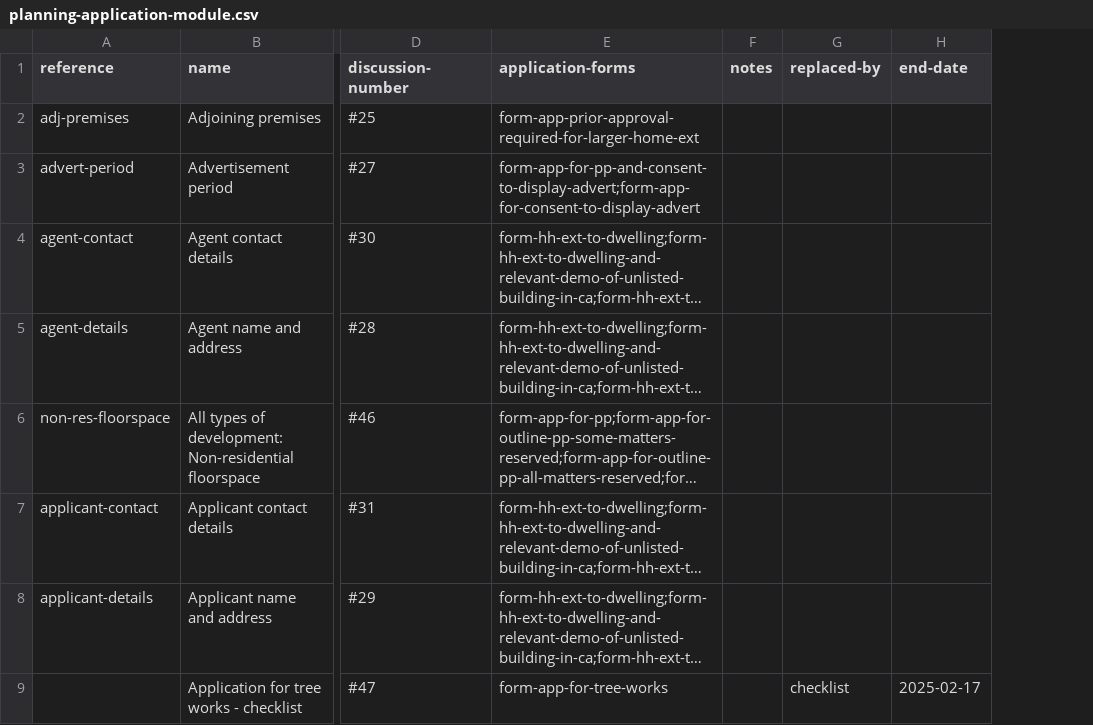
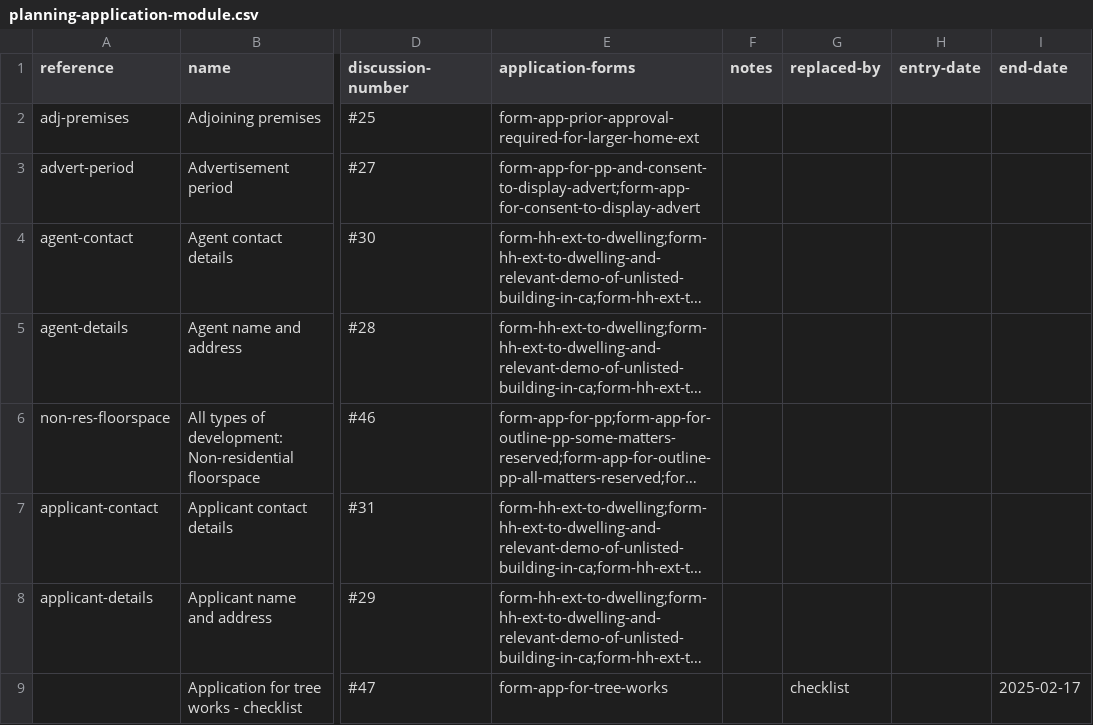
Before and after one commit to digital-land/planning-application-data-specification, a CSV file: data/planning-application-module.csv, drawn as a sheet; only a part is shown, gaps mark what is left out; long unchanged cells end in …; the diff covers the shown part only; the diff names each change by its address in the sheet, - before the commit and + after, or states it on an @@ line.

```diff
--- a/data/planning-application-module.csv
+++ b/data/planning-application-module.csv
+column H (entry-date), empty
```
Also changed, not shown: 1 added row and 4 edited cells elsewhere in this file, data/application-type-module.csv, 1 other file.
